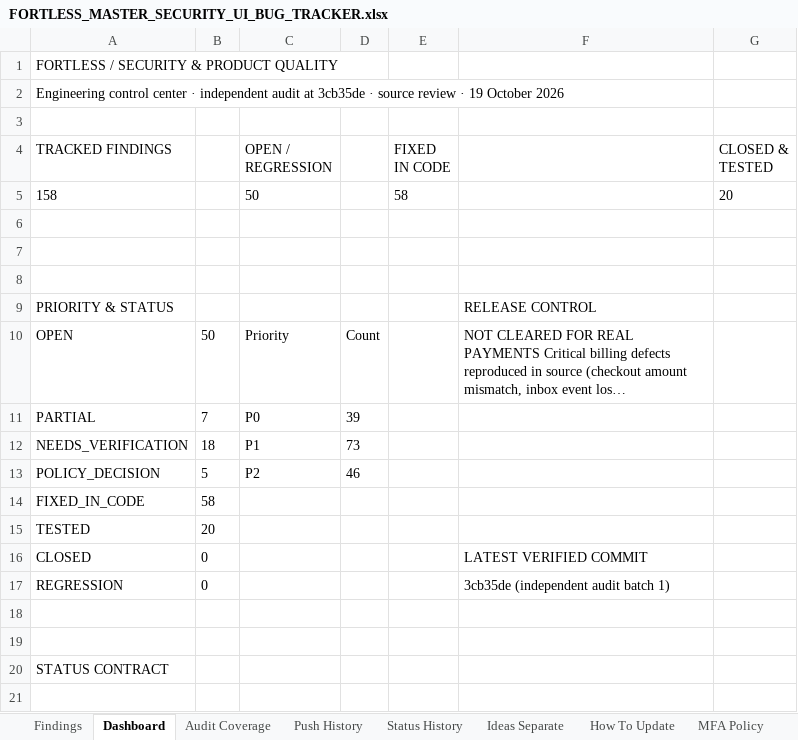
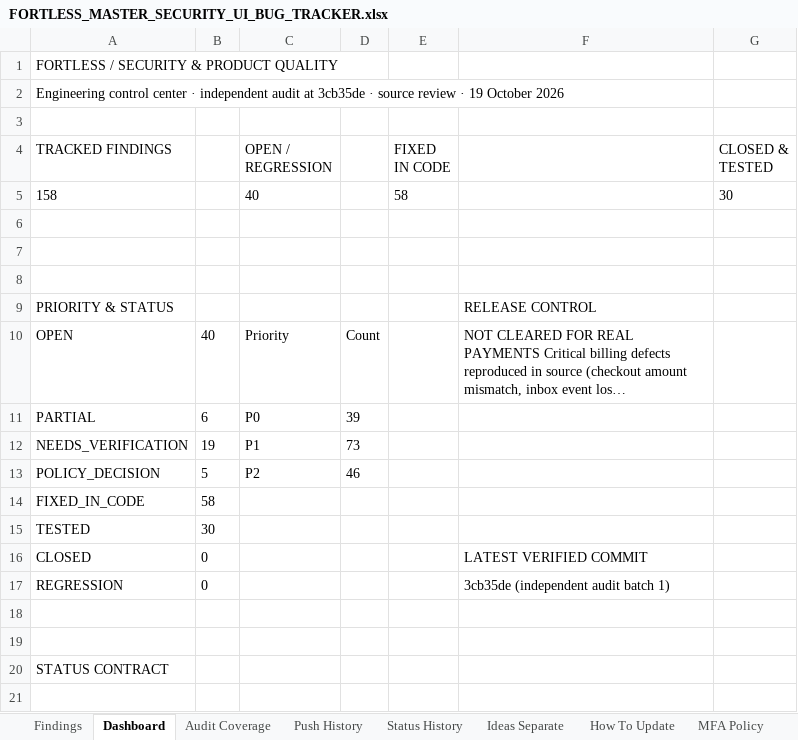
Before and after one commit to trencito42/fortless, an Excel workbook: audits/FORTLESS_MASTER_SECURITY_UI_BUG_TRACKER.xlsx, sheet Dashboard, drawn as a sheet; only a part is shown; long unchanged cells end in …; values as stored, in another font and other column widths than the file's, no borders; the diff names each change by its address in the sheet, - before the commit and + after, or states it on an @@ line.

```diff
--- a/audits/FORTLESS_MASTER_SECURITY_UI_BUG_TRACKER.xlsx (sheet Dashboard)
+++ b/audits/FORTLESS_MASTER_SECURITY_UI_BUG_TRACKER.xlsx (sheet Dashboard)
-C5 (OPEN / REGRESSION): 50
+C5 (OPEN / REGRESSION): 40
-G5 (CLOSED & TESTED): 20
+G5 (CLOSED & TESTED): 30
-B10: 50
+B10: 40
-B11: 7
+B11: 6
-B12: 18
+B12: 19
-B15: 20
+B15: 30
```
Also changed, not shown: sheet Status History, sheet Findings, sheet Push History.
